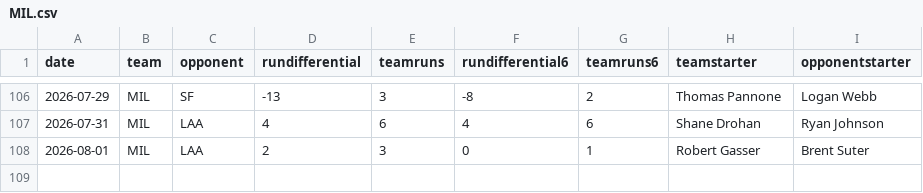
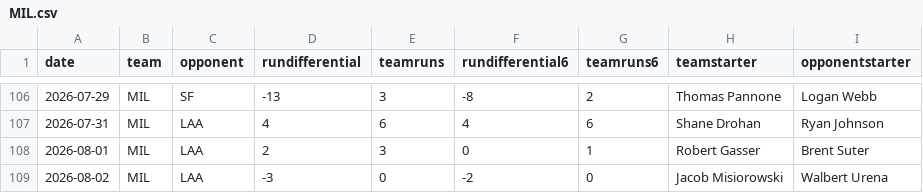
Before and after one commit to fantasy-toolz/mlb-predictions, a CSV file: data/2026/teams/MIL.csv, drawn as a sheet; only a part is shown, gaps mark what is left out.

```diff
--- a/data/2026/teams/MIL.csv
+++ b/data/2026/teams/MIL.csv
@@ -108 +108,2 @@ date,team,opponent,rundifferential,teamruns,rundifferential6,teamruns6,teamstart
 2026-08-01,MIL,LAA,2,3,0,1,Robert Gasser,Brent Suter
+2026-08-02,MIL,LAA,-3,0,-2,0,Jacob Misiorowski,Walbert Urena
```
Also changed, not shown: data/2026/teams/BAL.csv, data/2026/teams/LAA.csv, 31 other files.
